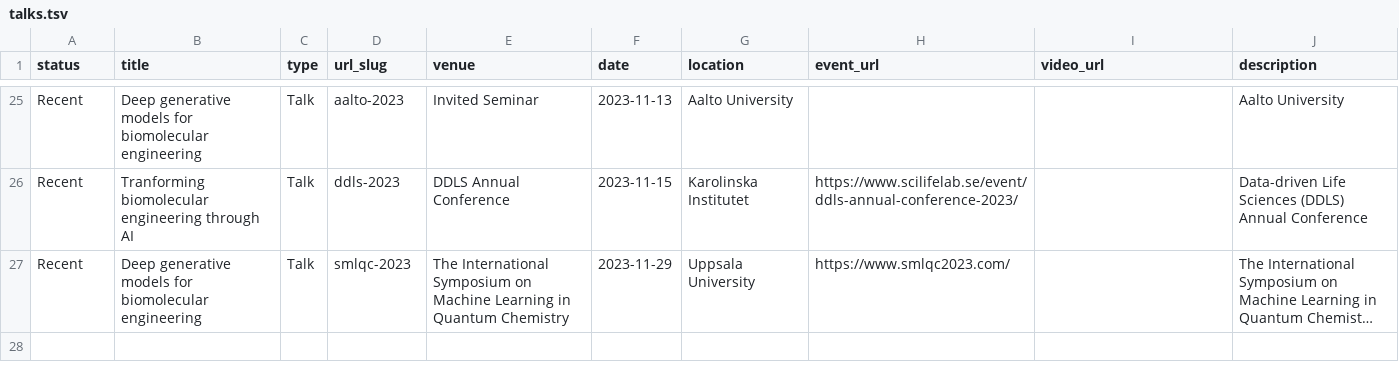
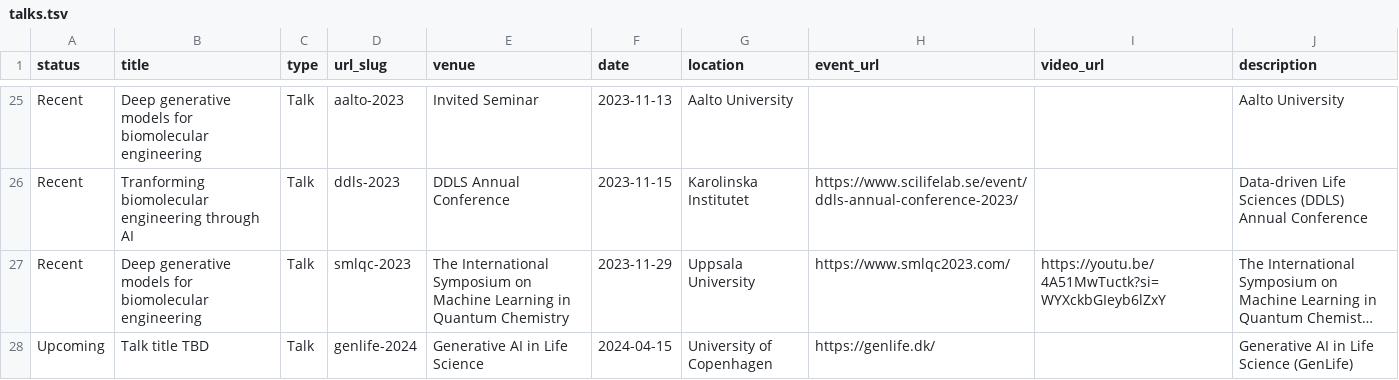
Before and after one commit to rociomer/rociomer.github.io, a TSV file: markdown_generator/talks.tsv, drawn as a sheet; only a part is shown, gaps mark what is left out; long unchanged cells end in …; the diff names each change by its address in the sheet, - before the commit and + after, or states it on an @@ line.

Commit message:
Updated talks

```diff
--- a/markdown_generator/talks.tsv
+++ b/markdown_generator/talks.tsv
-I27 (video_url): (empty)
+I27 (video_url): https://youtu.be/4A51MwTuctk?si=WYXckbGIeyb6lZxY
+row 28: Upcoming | Talk title TBD | Talk | genlife-2024 | Generative AI in Life Science | 2024-04-15 | University of Copenhagen | https://genlife.dk/ |  | Generative AI in Life Science (GenLife)
```
Also changed, not shown: 2 other files.
